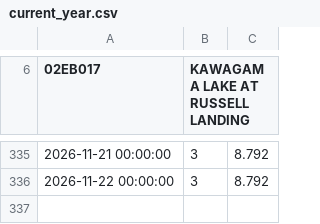
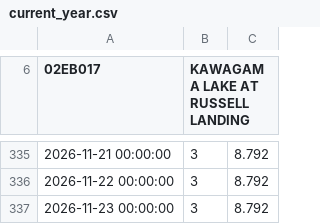
Before and after one commit to jvanst/limnograph, a CSV file: app/data/current_year.csv, drawn as a sheet; only a part is shown, gaps mark what is left out; the diff names each change by its address in the sheet, - before the commit and + after, or states it on an @@ line.

```diff
--- a/app/data/current_year.csv
+++ b/app/data/current_year.csv
+row 337: 2026-11-23 00:00:00 | 3 | 8.792
```
Also changed, not shown: 3 other files.
